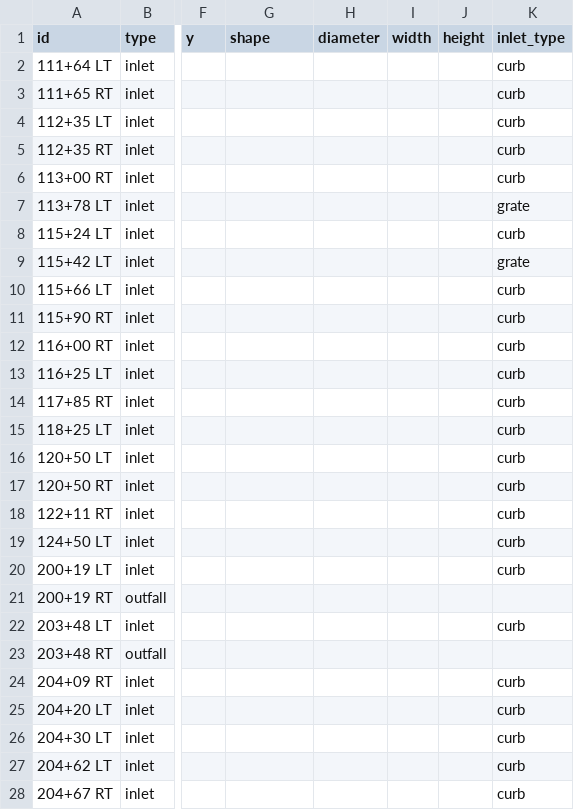
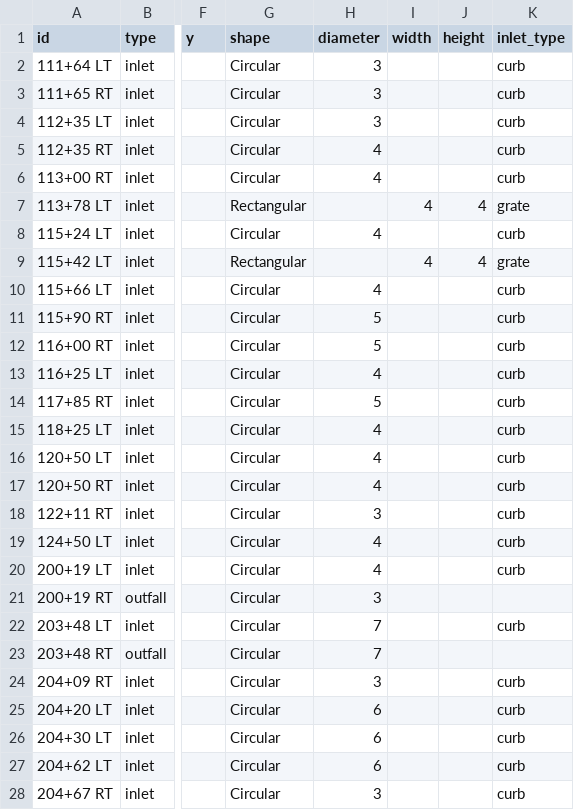
Before and after one commit to samuel-kreimeyer/hec22, a CSV file: examples/bentonville_complex_network/nodes.csv, drawn as a sheet; only a part is shown, gaps mark what is left out; the diff covers the shown part only; the diff names each change by its address in the sheet, - before the commit and + after, or states it on an @@ line.

```diff
--- a/examples/bentonville_complex_network/nodes.csv
+++ b/examples/bentonville_complex_network/nodes.csv
-G2:G6 (shape): (empty)
+G2:G6 (shape): Circular
-H2:H4 (diameter): (empty)
+H2:H4 (diameter): 3
-H5:H6 (diameter): (empty)
+H5:H6 (diameter): 4
-G7 (shape): (empty)
+G7 (shape): Rectangular
-I7 (width): (empty)
+I7 (width): 4
-J7 (height): (empty)
+J7 (height): 4
-G8 (shape): (empty)
+G8 (shape): Circular
-H8 (diameter): (empty)
+H8 (diameter): 4
-G9 (shape): (empty)
+G9 (shape): Rectangular
-I9 (width): (empty)
+I9 (width): 4
-J9 (height): (empty)
+J9 (height): 4
-G10:G28 (shape): (empty)
+G10:G28 (shape): Circular
-H10 (diameter): (empty)
+H10 (diameter): 4
-H11:H12 (diameter): (empty)
+H11:H12 (diameter): 5
-H13 (diameter): (empty)
+H13 (diameter): 4
-H14 (diameter): (empty)
+H14 (diameter): 5
-H15:H17 (diameter): (empty)
+H15:H17 (diameter): 4
-H18 (diameter): (empty)
+H18 (diameter): 3
-H19:H20 (diameter): (empty)
+H19:H20 (diameter): 4
-H21 (diameter): (empty)
+H21 (diameter): 3
-H22:H23 (diameter): (empty)
+H22:H23 (diameter): 7
-H24 (diameter): (empty)
+H24 (diameter): 3
-H25:H27 (diameter): (empty)
+H25:H27 (diameter): 6
-H28 (diameter): (empty)
+H28 (diameter): 3
```
Also changed, not shown: 77 edited cells elsewhere in this file, 3 other files.
